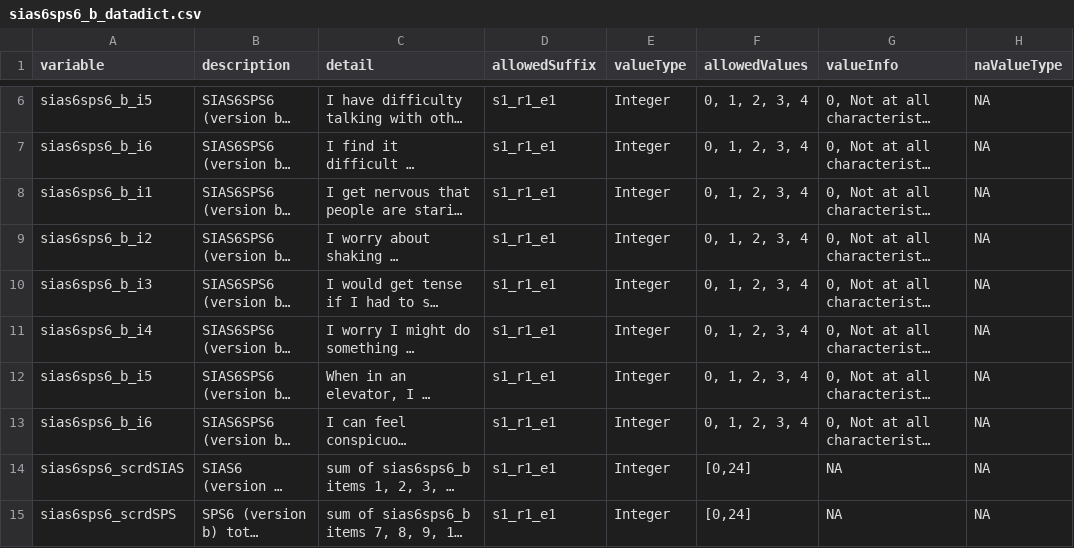
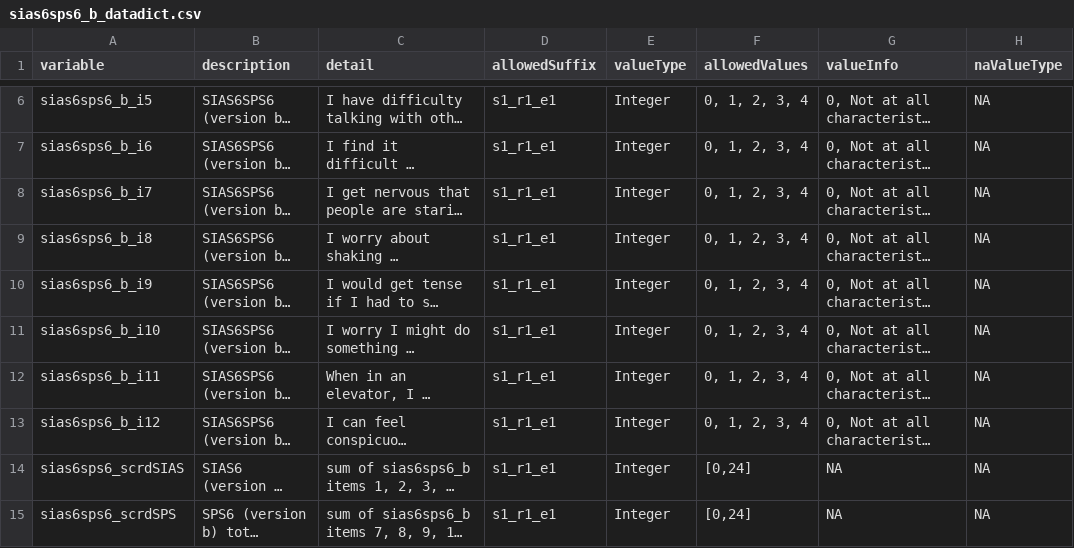
Before and after one commit to davhunt/instruments, a CSV file: sias6/sias6sps6_b/sias6sps6_b_datadict.csv, drawn as a sheet; only a part is shown, gaps mark what is left out; long unchanged cells end in …; the diff names each change by its address in the sheet, - before the commit and + after, or states it on an @@ line.

Commit message:
Correct item numbers in sias6sps6

```diff
--- a/sias6/sias6sps6_b/sias6sps6_b_datadict.csv
+++ b/sias6/sias6sps6_b/sias6sps6_b_datadict.csv
-A8 (variable): sias6sps6_b_i1
+A8 (variable): sias6sps6_b_i7
-A9 (variable): sias6sps6_b_i2
+A9 (variable): sias6sps6_b_i8
-A10 (variable): sias6sps6_b_i3
+A10 (variable): sias6sps6_b_i9
-A11 (variable): sias6sps6_b_i4
+A11 (variable): sias6sps6_b_i10
-A12 (variable): sias6sps6_b_i5
+A12 (variable): sias6sps6_b_i11
-A13 (variable): sias6sps6_b_i6
+A13 (variable): sias6sps6_b_i12
```
